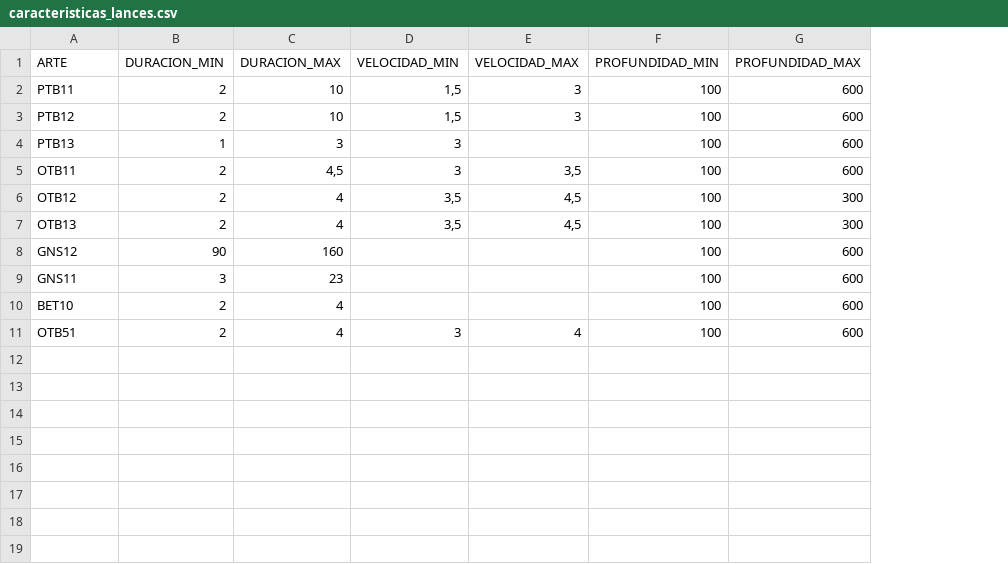
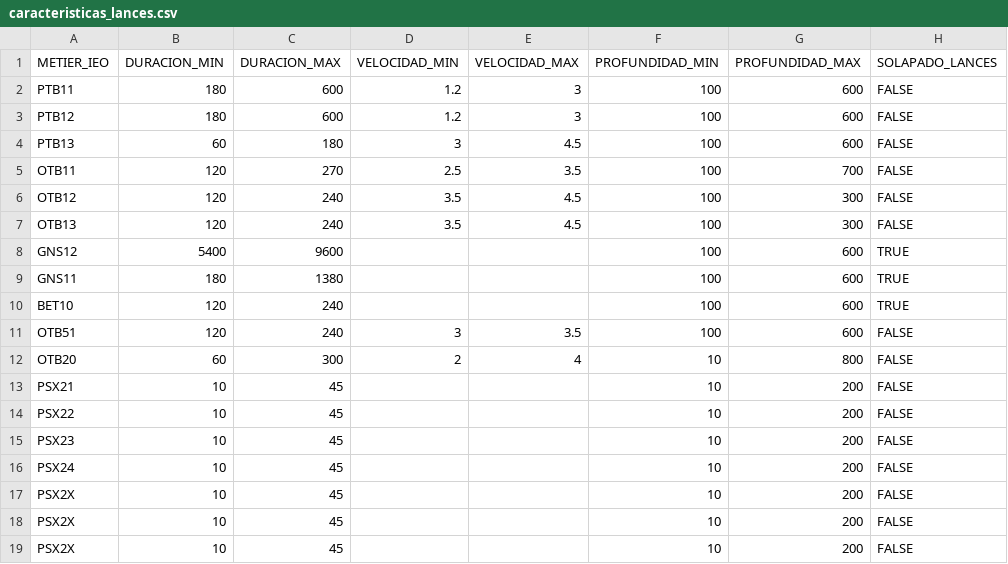
Before and after one commit to Eucrow/oab_post_dump, a CSV file: caracteristicas_lances.csv, drawn as a sheet; removed rows and columns are numbered as before the commit, all else as after; the diff names each change by its address in the sheet, - before the commit and + after, or states it on an @@ line.

```diff
--- a/caracteristicas_lances.csv
+++ b/caracteristicas_lances.csv
+column H (SOLAPADO_LANCES), rows 2-4: all FALSE; rows 6-11: FALSE | FALSE | TRUE | TRUE | TRUE | FALSE
-A1: ARTE
+A1: METIER_IEO
-B2:B3 (DURACION_MIN): 2
+B2:B3 (DURACION_MIN): 180
-C2:C3 (DURACION_MAX): 10
+C2:C3 (DURACION_MAX): 600
-D2:D3 (VELOCIDAD_MIN): 1,5
+D2:D3 (VELOCIDAD_MIN): 1.2
-B4 (DURACION_MIN): 1
+B4 (DURACION_MIN): 60
-C4 (DURACION_MAX): 3
+C4 (DURACION_MAX): 180
-E4 (VELOCIDAD_MAX): (empty)
+E4 (VELOCIDAD_MAX): 4.5
-row 5: OTB11 | 2 | 4,5 | 3 | 3,5 | 100 | 600
+row 5: OTB11 | 120 | 270 | 2.5 | 3.5 | 100 | 700 | FALSE
-B6:B7 (DURACION_MIN): 2
+B6:B7 (DURACION_MIN): 120
-C6:C7 (DURACION_MAX): 4
+C6:C7 (DURACION_MAX): 240
-D6:D7 (VELOCIDAD_MIN): 3,5
+D6:D7 (VELOCIDAD_MIN): 3.5
-E6:E7 (VELOCIDAD_MAX): 4,5
+E6:E7 (VELOCIDAD_MAX): 4.5
-B8 (DURACION_MIN): 90
+B8 (DURACION_MIN): 5400
-C8 (DURACION_MAX): 160
+C8 (DURACION_MAX): 9600
-B9 (DURACION_MIN): 3
+B9 (DURACION_MIN): 180
-C9 (DURACION_MAX): 23
+C9 (DURACION_MAX): 1380
-B10:B11 (DURACION_MIN): 2
+B10:B11 (DURACION_MIN): 120
-C10:C11 (DURACION_MAX): 4
+C10:C11 (DURACION_MAX): 240
-E11 (VELOCIDAD_MAX): 4
+E11 (VELOCIDAD_MAX): 3.5
+row 12: OTB20 | 60 | 300 | 2 | 4 | 10 | 800 | FALSE
+row 13: PSX21 | 10 | 45 |  |  | 10 | 200 | FALSE
+row 14: PSX22 | 10 | 45 |  |  | 10 | 200 | FALSE
+row 15: PSX23 | 10 | 45 |  |  | 10 | 200 | FALSE
+row 16: PSX24 | 10 | 45 |  |  | 10 | 200 | FALSE
+row 17: PSX2X | 10 | 45 |  |  | 10 | 200 | FALSE
+row 18: PSX2X | 10 | 45 |  |  | 10 | 200 | FALSE
+row 19: PSX2X | 10 | 45 |  |  | 10 | 200 | FALSE
```
Also changed, not shown: metier_ieo_especie_objetivo_OAB.csv, 9 other files.
